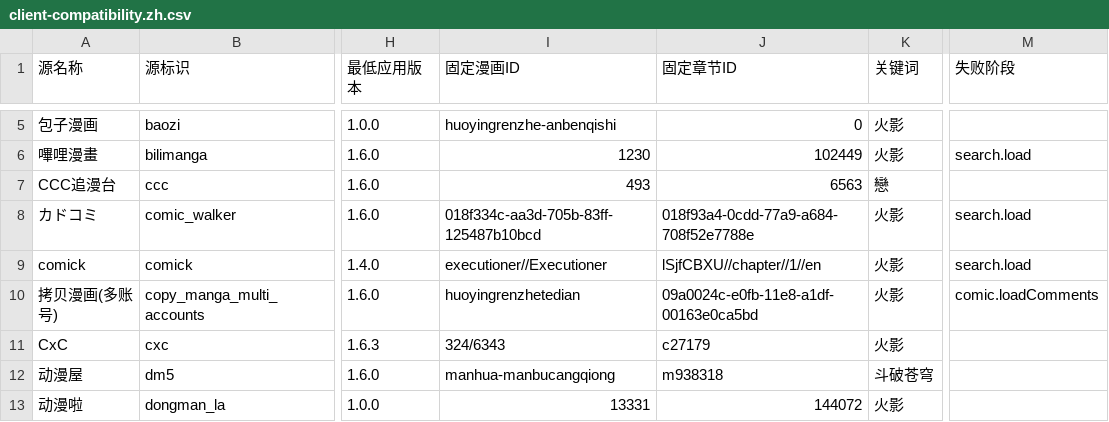
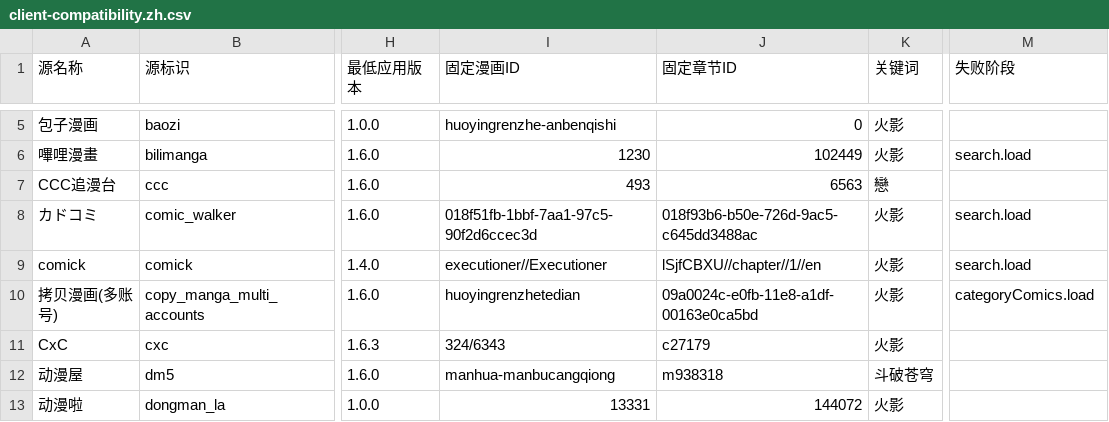
Before and after one commit to laincat/vensrc, a CSV file: data/client-compatibility.zh.csv, drawn as a sheet; only a part is shown, gaps mark what is left out; the diff covers the shown part only; the diff names each change by its address in the sheet, - before the commit and + after, or states it on an @@ line.

```diff
--- a/data/client-compatibility.zh.csv
+++ b/data/client-compatibility.zh.csv
-I8 (固定漫画ID): 018f334c-aa3d-705b-83ff-125487b10bcd
+I8 (固定漫画ID): 018f51fb-1bbf-7aa1-97c5-90f2d6ccec3d
-J8 (固定章节ID): 018f93a4-0cdd-77a9-a684-708f52e7788e
+J8 (固定章节ID): 018f93b6-b50e-726d-9ac5-c645dd3488ac
-M10 (失败阶段): comic.loadComments
+M10 (失败阶段): categoryComics.load
```
Also changed, not shown: 68 edited cells elsewhere in this file, data/sources.zh.csv, 13 other files.
